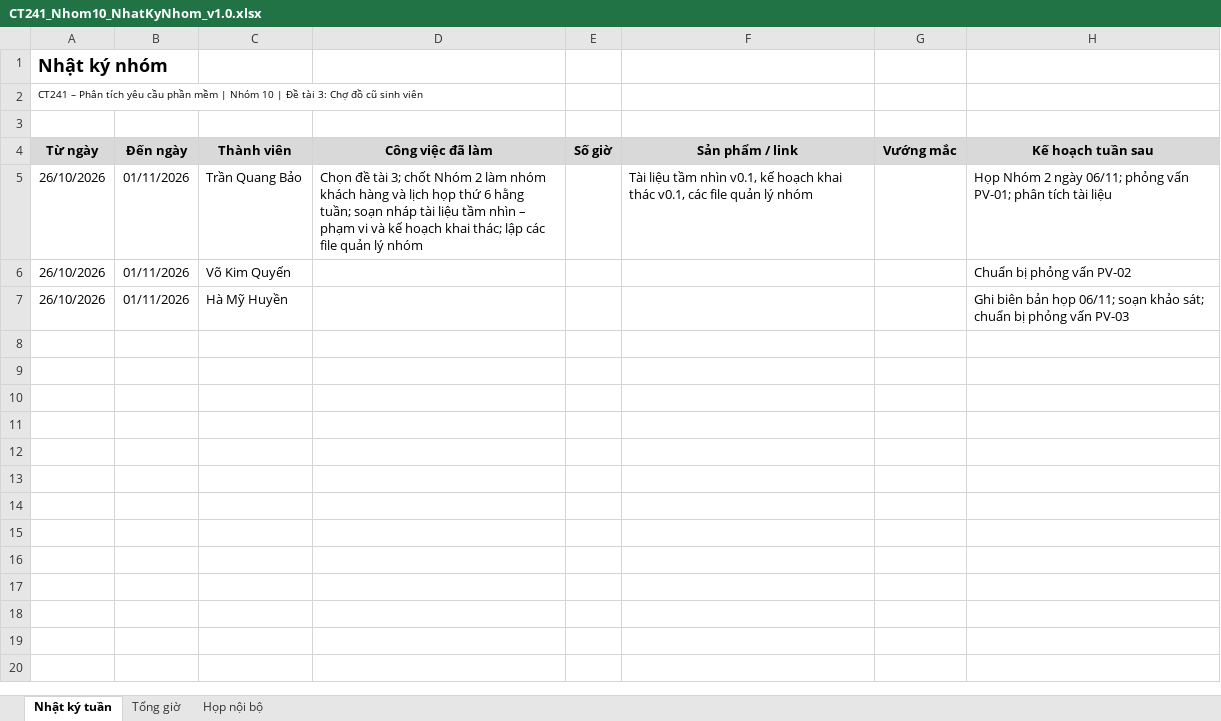
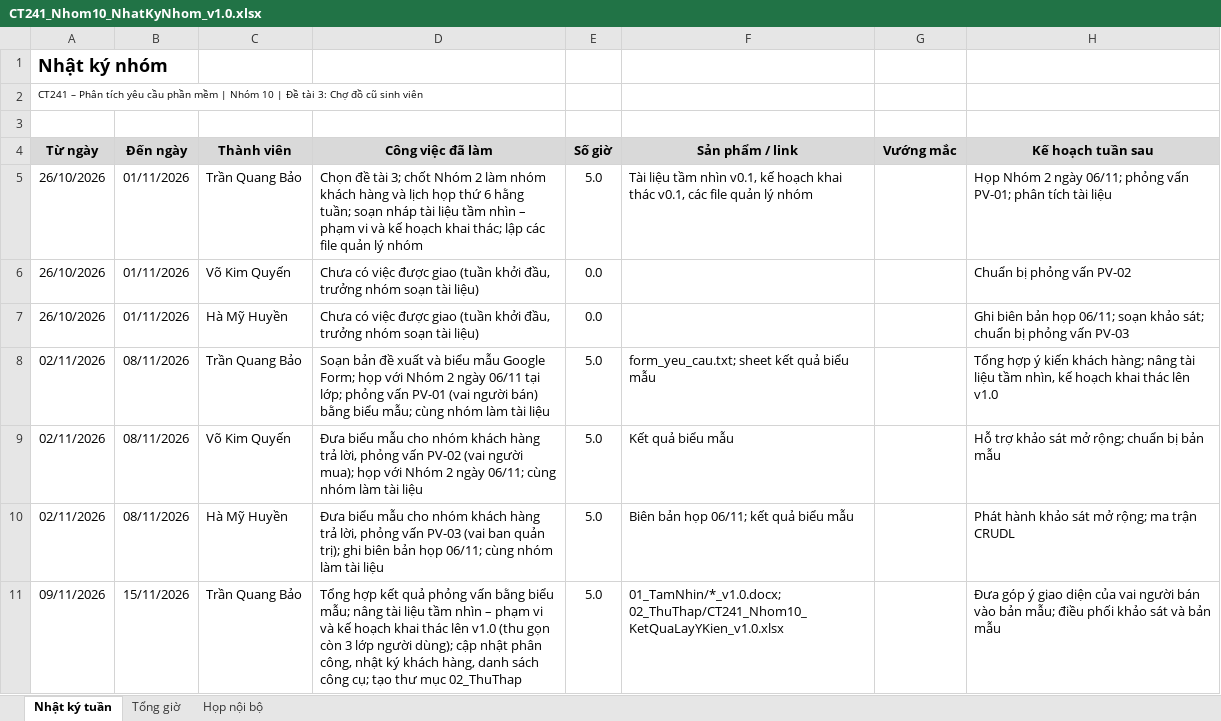
Before and after one commit to tranquangbao2510/PTYCPM, an Excel workbook: 00_QuanLyNhom/CT241_Nhom10_NhatKyNhom_v1.0.xlsx, sheet Nhật ký tuần, drawn as a sheet; values as stored, in another font and other column widths than the file's, no borders; the diff names each change by its address in the sheet, - before the commit and + after, or states it on an @@ line.

```diff
--- a/00_QuanLyNhom/CT241_Nhom10_NhatKyNhom_v1.0.xlsx (sheet Nhật ký tuần)
+++ b/00_QuanLyNhom/CT241_Nhom10_NhatKyNhom_v1.0.xlsx (sheet Nhật ký tuần)
-E5 (Số giờ): (empty)
+E5 (Số giờ): 5.0
-D6:D7 (Công việc đã làm): (empty)
+D6:D7 (Công việc đã làm): Chưa có việc được giao (tuần khởi đầu, trưởng nhóm soạn tài liệu)
-E6:E7 (Số giờ): (empty)
+E6:E7 (Số giờ): 0.0
+row 8: 02/11/2026 | 08/11/2026 | Trần Quang Bảo | Soạn bản đề xuất và biểu mẫu Google Form; họp với Nhóm 2 ngày 06/11 tại lớp; phỏng vấn PV-01 (vai người bán) bằng biểu mẫu; cùng nhóm làm tài liệu | 5.0 | form_yeu_cau.txt; sheet kết quả biểu mẫu |  | Tổng hợp ý kiến khách hàng; nâng tài liệu tầm nhìn, kế hoạch khai thác lên v1.0
+row 9: 02/11/2026 | 08/11/2026 | Võ Kim Quyến | Đưa biểu mẫu cho nhóm khách hàng trả lời, phỏng vấn PV-02 (vai người mua); họp với Nhóm 2 ngày 06/11; cùng nhóm làm tài liệu | 5.0 | Kết quả biểu mẫu |  | Hỗ trợ khảo sát mở rộng; chuẩn bị bản mẫu
+row 10: 02/11/2026 | 08/11/2026 | Hà Mỹ Huyền | Đưa biểu mẫu cho nhóm khách hàng trả lời, phỏng vấn PV-03 (vai ban quản trị); ghi biên bản họp 06/11; cùng nhóm làm tài liệu | 5.0 | Biên bản họp 06/11; kết quả biểu mẫu |  | Phát hành khảo sát mở rộng; ma trận CRUDL
+row 11: 09/11/2026 | 15/11/2026 | Trần Quang Bảo | Tổng hợp kết quả phỏng vấn bằng biểu mẫu; nâng tài liệu tầm nhìn – phạm vi và kế hoạch khai thác lên v1.0 (thu gọn còn 3 lớp người dùng); cập nhật phân công, nhật ký khách hàng, danh sách công cụ; tạo thư mục 02_ThuThap | 5.0 | 01_TamNhin/*_v1.0.docx; 02_ThuThap/CT241_Nhom10_KetQuaLayYKien_v1.0.xlsx |  | Đưa góp ý giao diện của vai người bán vào bản mẫu; điều phối khảo sát và bản mẫu
```
Also changed, not shown: sheet Tổng giờ, 00_QuanLyNhom/CT241_Nhom10_CongCuSuDung_v1.0.xlsx, 00_QuanLyNhom/CT241_Nhom10_DanhSachKhachHang_v1.0.xlsx, 13 other files.
